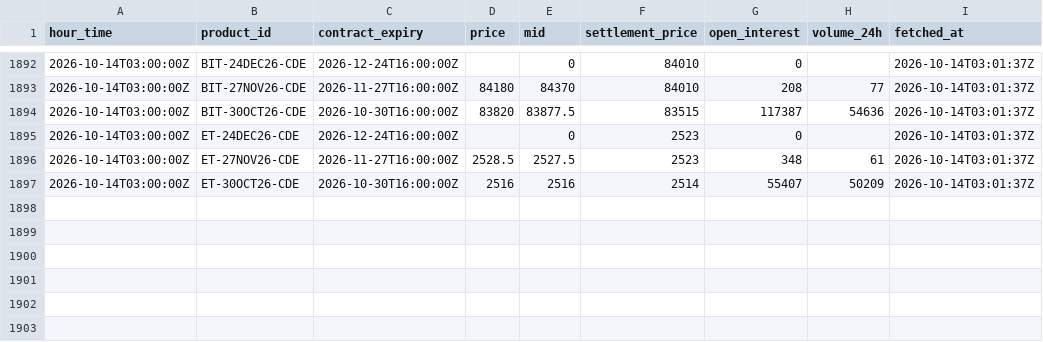
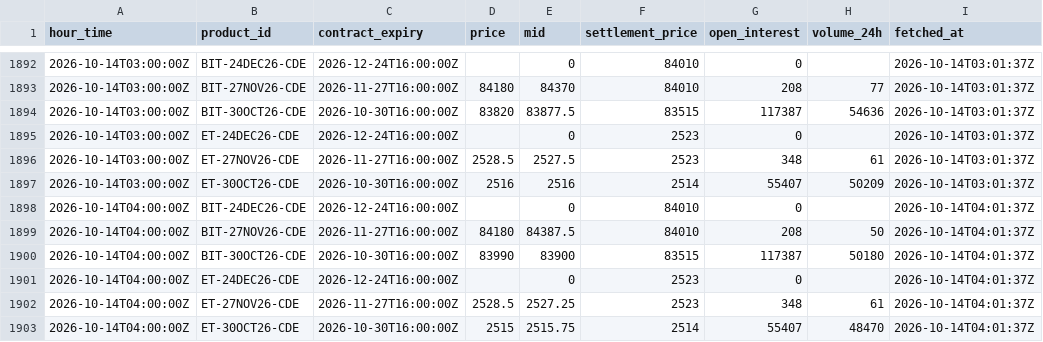
Before and after one commit to luke-cramer/ai-trading, a CSV file: data/carry/dated/2026-10.csv, drawn as a sheet; only a part is shown, gaps mark what is left out; the diff names each change by its address in the sheet, - before the commit and + after, or states it on an @@ line.

Commit message:
data(carry): ingest 2026-10-14T04:01Z

```diff
--- a/data/carry/dated/2026-10.csv
+++ b/data/carry/dated/2026-10.csv
+row 1898: 2026-10-14T04:00:00Z | BIT-24DEC26-CDE | 2026-12-24T16:00:00Z |  | 0 | 84010 | 0 |  | 2026-10-14T04:01:37Z
+row 1899: 2026-10-14T04:00:00Z | BIT-27NOV26-CDE | 2026-11-27T16:00:00Z | 84180 | 84387.5 | 84010 | 208 | 50 | 2026-10-14T04:01:37Z
+row 1900: 2026-10-14T04:00:00Z | BIT-30OCT26-CDE | 2026-10-30T16:00:00Z | 83990 | 83900 | 83515 | 117387 | 50180 | 2026-10-14T04:01:37Z
+row 1901: 2026-10-14T04:00:00Z | ET-24DEC26-CDE | 2026-12-24T16:00:00Z |  | 0 | 2523 | 0 |  | 2026-10-14T04:01:37Z
+row 1902: 2026-10-14T04:00:00Z | ET-27NOV26-CDE | 2026-11-27T16:00:00Z | 2528.5 | 2527.25 | 2523 | 348 | 61 | 2026-10-14T04:01:37Z
+row 1903: 2026-10-14T04:00:00Z | ET-30OCT26-CDE | 2026-10-30T16:00:00Z | 2515 | 2515.75 | 2514 | 55407 | 48470 | 2026-10-14T04:01:37Z
```
Also changed, not shown: data/carry/funding/2026-10.csv, data/carry/spot/2026-10.csv, 5 other files.
